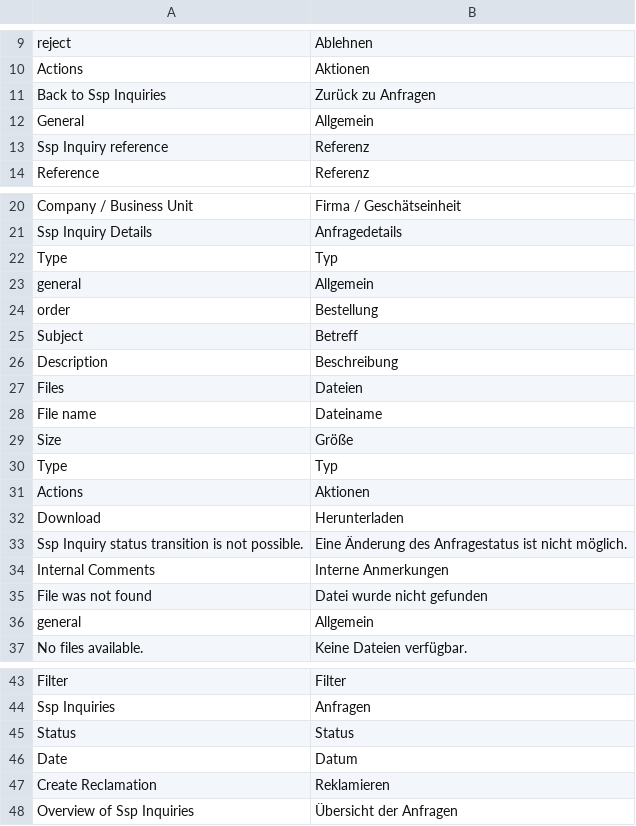
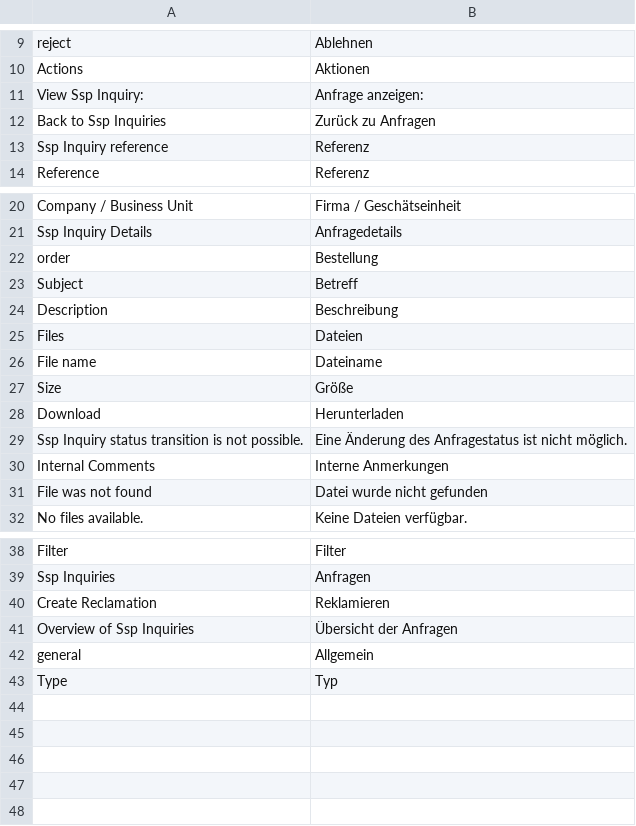
Before and after one commit to spryker-feature/ssp-inquiry-management, a CSV file: data/translation/Zed/de_DE.csv, drawn as a sheet; only a part is shown, gaps mark what is left out; removed rows and columns are numbered as before the commit, all else as after; the diff names each change by its address in the sheet, - before the commit and + after, or states it on an @@ line.

Commit message:
SSP-572: Fixed styling issues in Files and Inquiries tables. (#11396)
SSP-572: Fixed styling issues in Files and Inquiries tables.

```diff
--- a/data/translation/Zed/de_DE.csv
+++ b/data/translation/Zed/de_DE.csv
+row 11: View Ssp Inquiry: | Anfrage anzeigen:
-row 12: General | Allgemein
-row 30: Type | Typ
-row 31: Actions | Aktionen
-row 36: general | Allgemein
-row 45: Status | Status
-row 46: Date | Datum
@@ row 23 moved to row 42: general @@
@@ row 22 moved to row 43: Type @@
```
Also changed, not shown: data/translation/Zed/en_US.csv, 7 other files.
